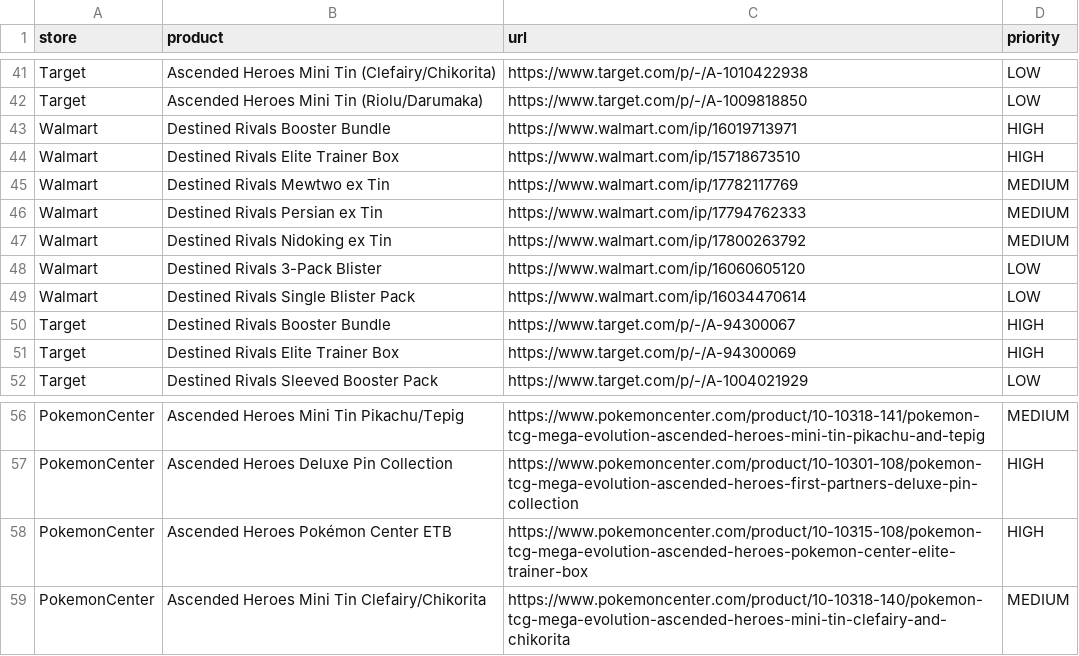
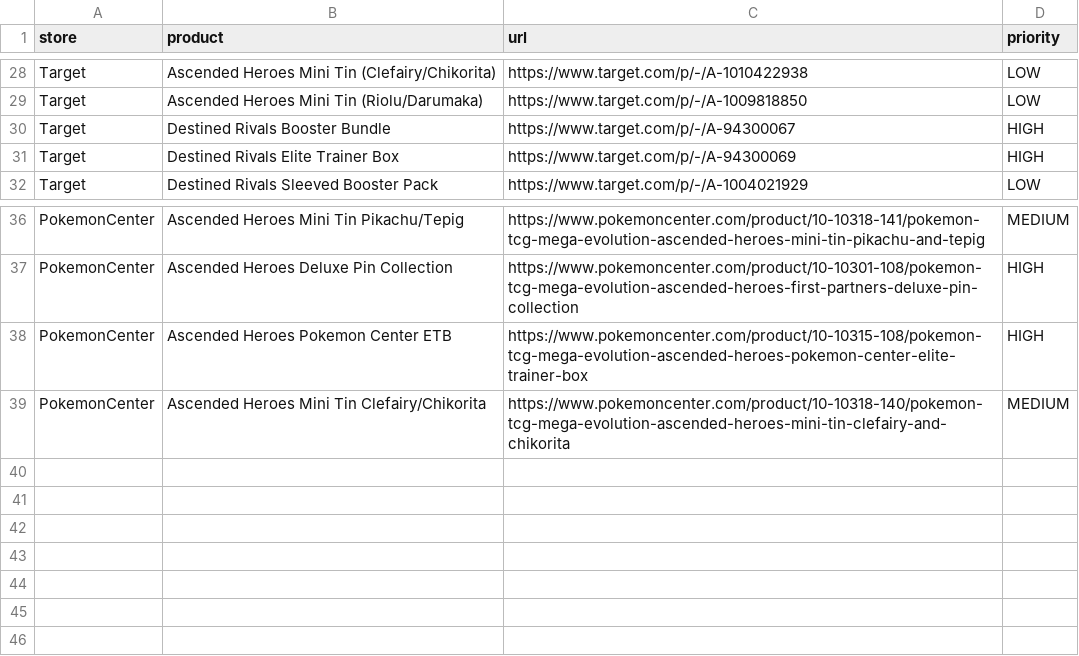
Before and after one commit to NukeBoy97/poke-bot, a CSV file: products.csv, drawn as a sheet; only a part is shown, gaps mark what is left out; the diff covers the shown part only.

Commit message:
Update products.csv

```diff
--- a/products.csv
+++ b/products.csv
@@ -42,9 +29,2 @@ Target,Ascended Heroes Mini Tin (Clefairy/Chikorita),https://www.target.com/p/-/
 Target,Ascended Heroes Mini Tin (Riolu/Darumaka),https://www.target.com/p/-/A-1009818850,LOW
-Walmart,Destined Rivals Booster Bundle,https://www.walmart.com/ip/16019713971,HIGH
-Walmart,Destined Rivals Elite Trainer Box,https://www.walmart.com/ip/15718673510,HIGH
-Walmart,Destined Rivals Mewtwo ex Tin,https://www.walmart.com/ip/17782117769,MEDIUM
-Walmart,Destined Rivals Persian ex Tin,https://www.walmart.com/ip/17794762333,MEDIUM
-Walmart,Destined Rivals Nidoking ex Tin,https://www.walmart.com/ip/17800263792,MEDIUM
-Walmart,Destined Rivals 3-Pack Blister,https://www.walmart.com/ip/16060605120,LOW
-Walmart,Destined Rivals Single Blister Pack,https://www.walmart.com/ip/16034470614,LOW
 Target,Destined Rivals Booster Bundle,https://www.target.com/p/-/A-94300067,HIGH
@@ -57,3 +37,3 @@ PokemonCenter,Ascended Heroes Mini Tin Pikachu/Tepig,https://www.pokemoncenter.c
 PokemonCenter,Ascended Heroes Deluxe Pin Collection,https://www.pokemoncenter.com/product/10-10301-108/pokemon-tcg-mega-evolution-ascended-heroes-first-partners-deluxe-pin-collection,HIGH
-PokemonCenter,Ascended Heroes Pokémon Center ETB,https://www.pokemoncenter.com/product/10-10315-108/pokemon-tcg-mega-evolution-ascended-heroes-pokemon-center-elite-trainer-box,HIGH
+PokemonCenter,Ascended Heroes Pokemon Center ETB,https://www.pokemoncenter.com/product/10-10315-108/pokemon-tcg-mega-evolution-ascended-heroes-pokemon-center-elite-trainer-box,HIGH
 PokemonCenter,Ascended Heroes Mini Tin Clefairy/Chikorita,https://www.pokemoncenter.com/product/10-10318-140/pokemon-tcg-mega-evolution-ascended-heroes-mini-tin-clefairy-and-chikorita,MEDIUM
```
Also changed, not shown: 13 removed rows elsewhere in this file.
